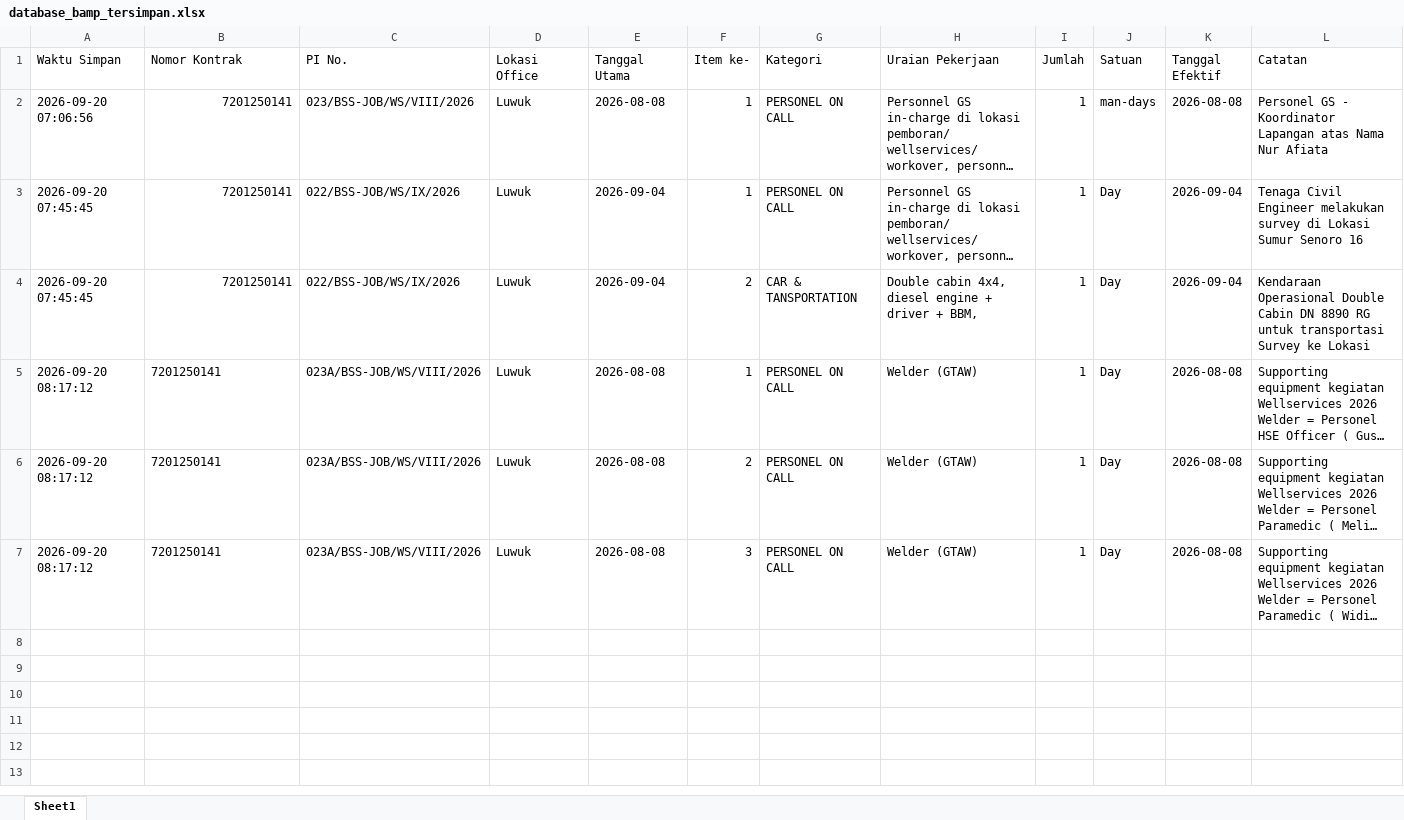
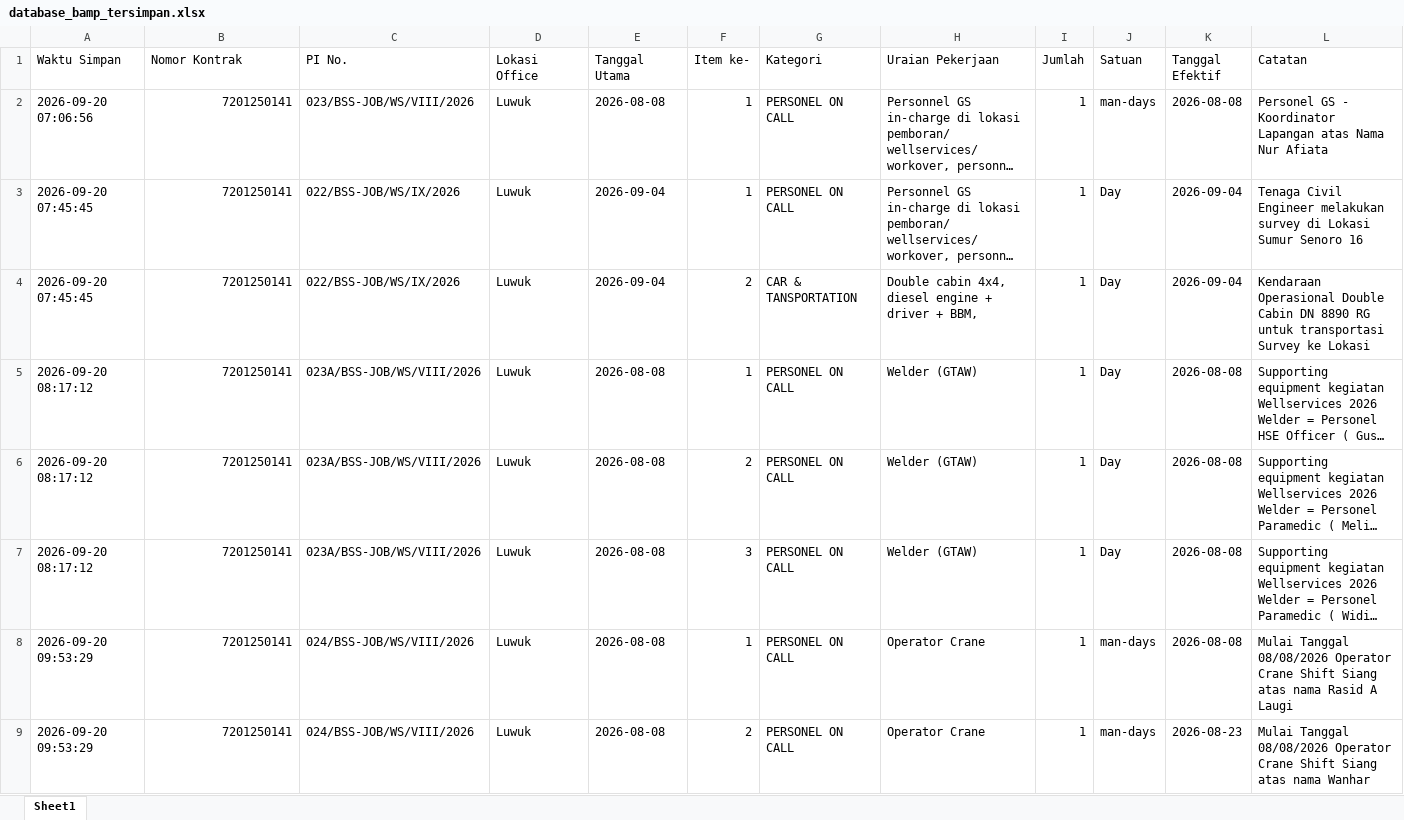
Before and after one commit to onesimussuriadi-coding/Dashboard-Proforma-Invoice-General-Services, an Excel workbook: database_penyimpanan_aman/database_bamp_tersimpan.xlsx, sheet Sheet1, drawn as a sheet; only a part is shown; long unchanged cells end in …; values as stored, in another font and other column widths than the file's, no borders; the diff covers the shown part only; the diff names each change by its address in the sheet, - before the commit and + after, or states it on an @@ line.

```diff
--- a/database_penyimpanan_aman/database_bamp_tersimpan.xlsx (sheet Sheet1)
+++ b/database_penyimpanan_aman/database_bamp_tersimpan.xlsx (sheet Sheet1)
-B5:B7 alignment: left
+B5:B7 alignment: right
+row 8: 2026-09-20 09:53:29 | 7201250141 | 024/BSS-JOB/WS/VIII/2026 | Luwuk | 2026-08-08 | 1 | PERSONEL ON CALL | Operator Crane | 1 | man-days | 2026-08-08 | Mulai Tanggal 08/08/2026 Operator Crane Shift Siang atas nama Rasid A Laugi
+row 9: 2026-09-20 09:53:29 | 7201250141 | 024/BSS-JOB/WS/VIII/2026 | Luwuk | 2026-08-08 | 2 | PERSONEL ON CALL | Operator Crane | 1 | man-days | 2026-08-23 | Mulai Tanggal 08/08/2026 Operator Crane Shift Siang atas nama Wanhar
```
Also changed, not shown: 21 added rows elsewhere in this sheet, database_penyimpanan_aman/database_basp_tersimpan.xlsx, database_penyimpanan_aman/database_opname_parameter.xlsx, 15 other files.
